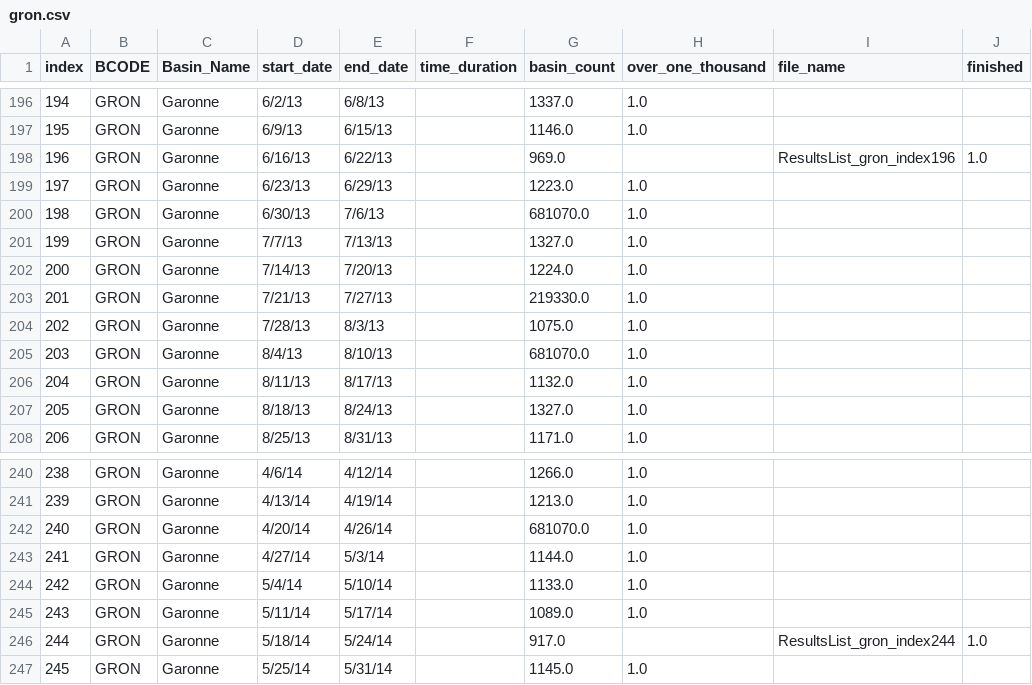
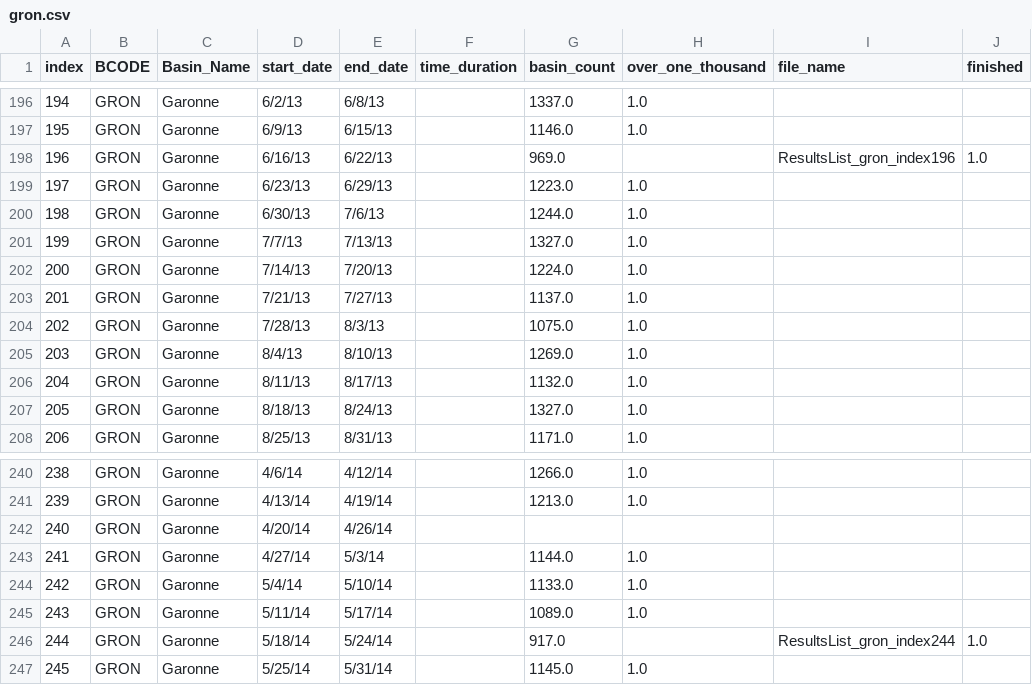
Before and after one commit to pnadelofficial/geography, a CSV file: data/status/excel/gron.csv, drawn as a sheet; only a part is shown, gaps mark what is left out; the diff covers the shown part only.

```diff
--- a/data/status/excel/gron.csv
+++ b/data/status/excel/gron.csv
@@ -199,8 +199,8 @@ index,BCODE,Basin_Name,start_date,end_date,time_duration,basin_count,over_one_th
 197,GRON,Garonne,6/23/13,6/29/13,,1223.0,1.0,,
-198,GRON,Garonne,6/30/13,7/6/13,,681070.0,1.0,,
+198,GRON,Garonne,6/30/13,7/6/13,,1244.0,1.0,,
 199,GRON,Garonne,7/7/13,7/13/13,,1327.0,1.0,,
 200,GRON,Garonne,7/14/13,7/20/13,,1224.0,1.0,,
-201,GRON,Garonne,7/21/13,7/27/13,,219330.0,1.0,,
+201,GRON,Garonne,7/21/13,7/27/13,,1137.0,1.0,,
 202,GRON,Garonne,7/28/13,8/3/13,,1075.0,1.0,,
-203,GRON,Garonne,8/4/13,8/10/13,,681070.0,1.0,,
+203,GRON,Garonne,8/4/13,8/10/13,,1269.0,1.0,,
 204,GRON,Garonne,8/11/13,8/17/13,,1132.0,1.0,,
@@ -241,3 +241,3 @@ index,BCODE,Basin_Name,start_date,end_date,time_duration,basin_count,over_one_th
 239,GRON,Garonne,4/13/14,4/19/14,,1213.0,1.0,,
-240,GRON,Garonne,4/20/14,4/26/14,,681070.0,1.0,,
+240,GRON,Garonne,4/20/14,4/26/14,,,,,
 241,GRON,Garonne,4/27/14,5/3/14,,1144.0,1.0,,
```
Also changed, not shown: 28 edited cells elsewhere in this file, data/status/pdf/tigr.csv, 1 other file.
